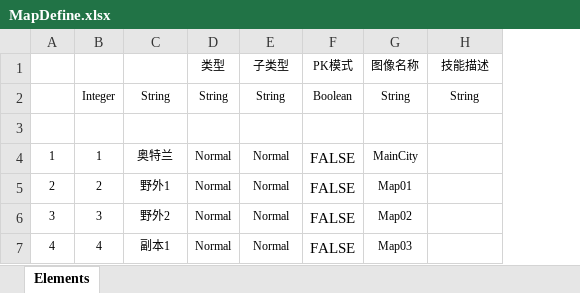
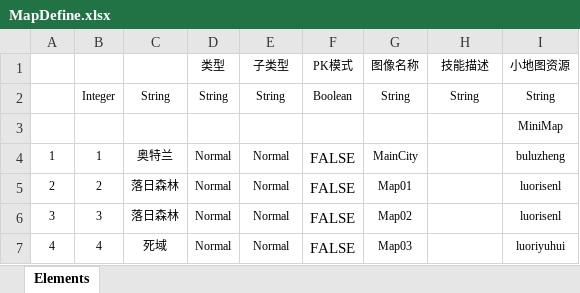
Before and after one commit to heartdream520/mymmo, an Excel workbook: Src/Data/Tables/MapDefine.xlsx, sheet Elements, drawn as a sheet; values as stored, in another font and other column widths than the file's, no borders; table styles not drawn; the diff names each change by its address in the sheet, - before the commit and + after, or states it on an @@ line.

```diff
--- a/Src/Data/Tables/MapDefine.xlsx (sheet Elements)
+++ b/Src/Data/Tables/MapDefine.xlsx (sheet Elements)
+column I (小地图资源), rows 2-7: String | MiniMap | buluzheng | luorisenl | luorisenl | luoriyuhui
-C5: 野外1
+C5: 落日森林
-C6: 野外2
+C6: 落日森林
-C7: 副本1
+C7: 死域
```
Also changed, not shown: 48 other files.
